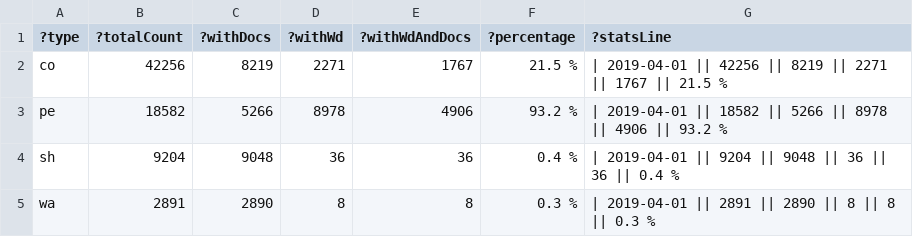
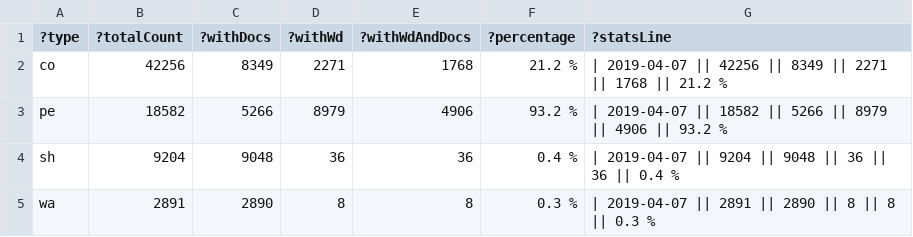
Before and after one commit to zbw/sparql-queries, a TSV file: pm20/results/count_folder_type.tsv, drawn as a sheet.

Commit message:
Update stats

```diff
--- a/pm20/results/count_folder_type.tsv
+++ b/pm20/results/count_folder_type.tsv
@@ -1,5 +1,5 @@
 ?type	?totalCount	?withDocs	?withWd	?withWdAndDocs	?percentage	?statsLine
-"co"	"42256"	"8219"	"2271"	"1767"	"21.5 %"	"| 2019-04-01 || 42256 || 8219 || 2271 || 1767 || 21.5 %"
-"pe"	"18582"	"5266"	"8978"	"4906"	"93.2 %"	"| 2019-04-01 || 18582 || 5266 || 8978 || 4906 || 93.2 %"
-"sh"	"9204"	"9048"	"36"	"36"	"0.4 %"	"| 2019-04-01 || 9204 || 9048 || 36 || 36 || 0.4 %"
-"wa"	"2891"	"2890"	"8"	"8"	"0.3 %"	"| 2019-04-01 || 2891 || 2890 || 8 || 8 || 0.3 %"
+"co"	"42256"	"8349"	"2271"	"1768"	"21.2 %"	"| 2019-04-07 || 42256 || 8349 || 2271 || 1768 || 21.2 %"
+"pe"	"18582"	"5266"	"8979"	"4906"	"93.2 %"	"| 2019-04-07 || 18582 || 5266 || 8979 || 4906 || 93.2 %"
+"sh"	"9204"	"9048"	"36"	"36"	"0.4 %"	"| 2019-04-07 || 9204 || 9048 || 36 || 36 || 0.4 %"
+"wa"	"2891"	"2890"	"8"	"8"	"0.3 %"	"| 2019-04-07 || 2891 || 2890 || 8 || 8 || 0.3 %"
```
Also changed, not shown: 1 other file.
